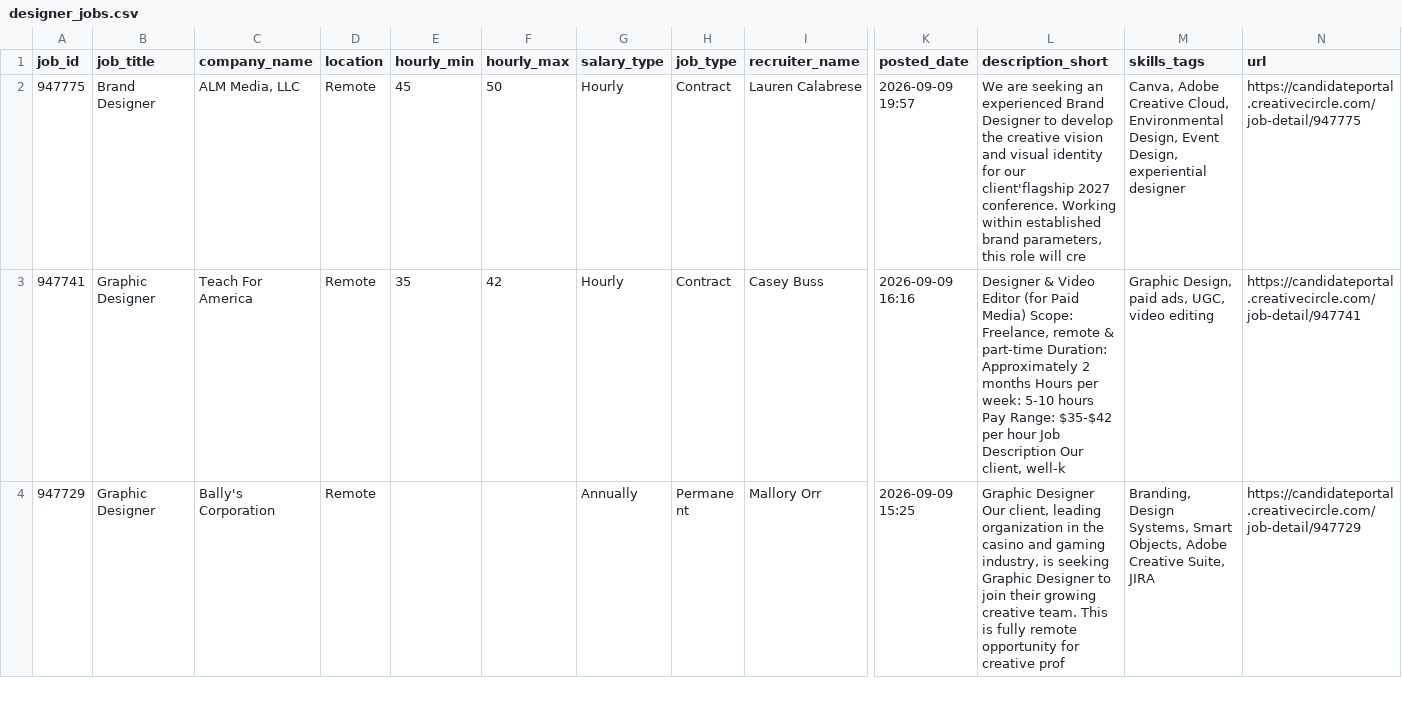
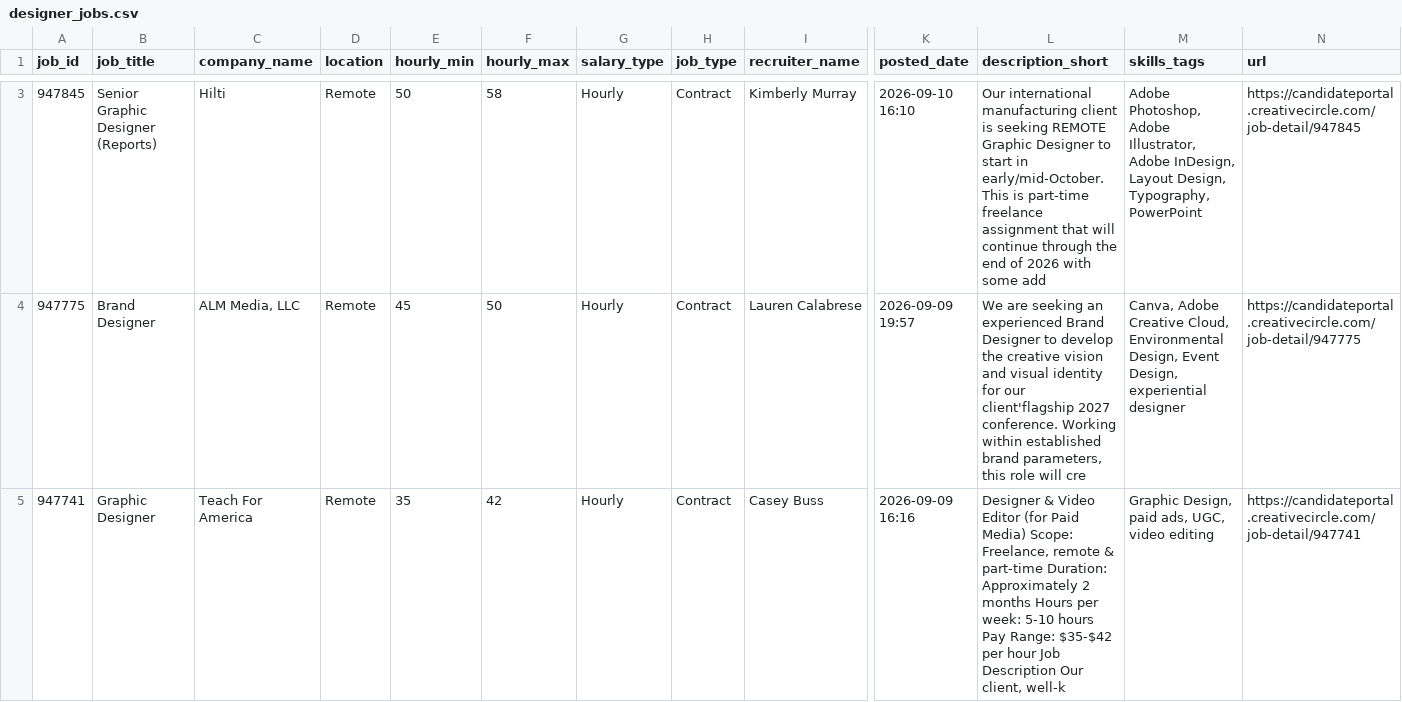
Before and after one commit to zeandroid/JSAuto, a CSV file: data/designer_jobs.csv, drawn as a sheet; only a part is shown, gaps mark what is left out; the shorter side is filled out with more unchanged rows; rows hold the shown columns only; the diff covers the shown part only; the diff names each change by its address in the sheet, - before the commit and + after, or states it on an @@ line.

```diff
--- a/data/designer_jobs.csv
+++ b/data/designer_jobs.csv
+row 3: 947845 | Senior Graphic Designer (Reports) | Hilti | Remote | 50 | 58 | Hourly | Contract | Kimberly Murray | 2026-09-10 16:10 | Our international manufacturing client is seeking REMOTE Graphic Designer to start in early/mid-October. This is part-time freelance assignment that will continue through the end of 2026 with some add | Adobe Photoshop, Adobe Illustrator, Adobe InDesign, Layout Design, Typography, PowerPoint | https://candidateportal.creativecircle.com/job-detail/947845
```
Also changed, not shown: 3 added rows elsewhere in this file.
